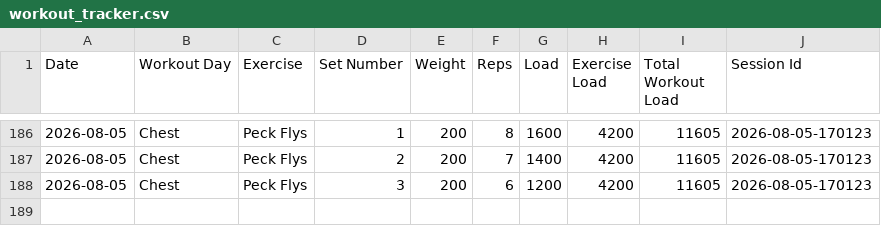
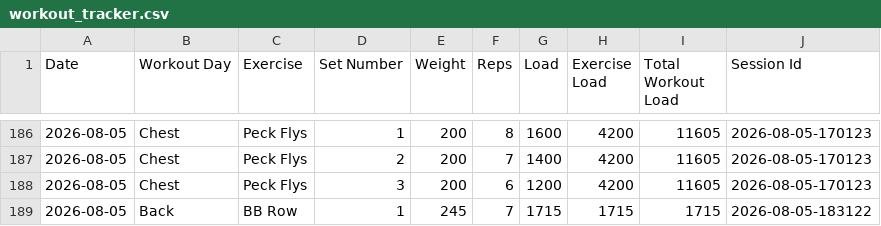
Before and after one commit to auckiefenstermacher19-cmd/Workout-Tracker-v2, a CSV file: workout_tracker.csv, drawn as a sheet; only a part is shown, gaps mark what is left out; the diff names each change by its address in the sheet, - before the commit and + after, or states it on an @@ line.

Commit message:
Autosave Back — 2026-08-05

```diff
--- a/workout_tracker.csv
+++ b/workout_tracker.csv
+row 189: 2026-08-05 | Back | BB Row | 1 | 245 | 7 | 1715 | 1715 | 1715 | 2026-08-05-183122
```
